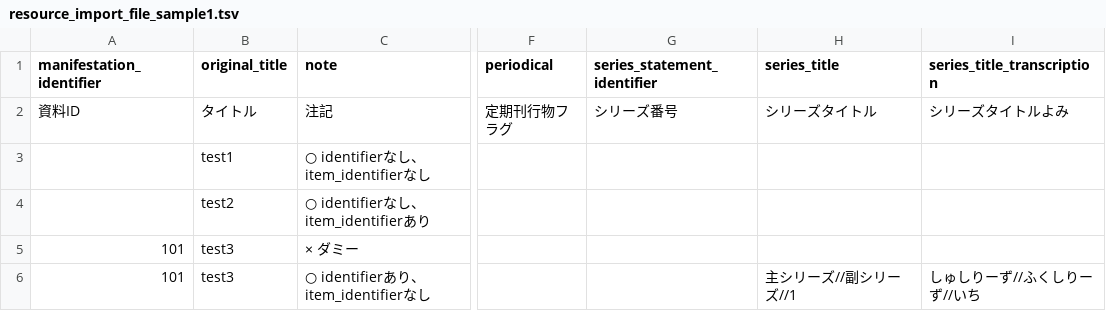
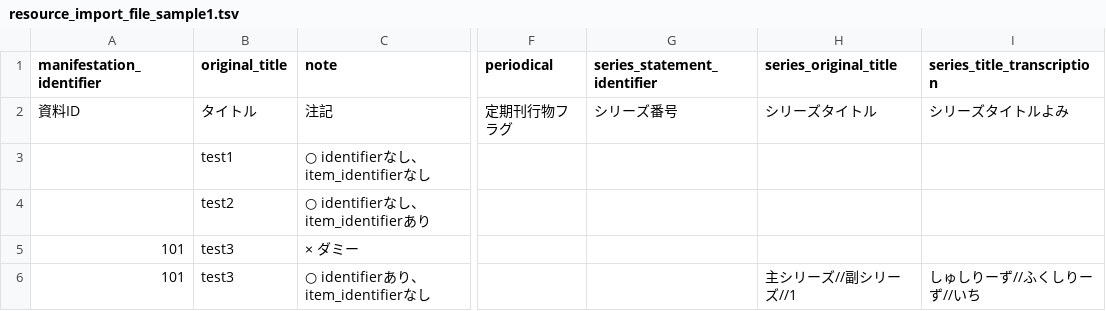
Before and after one commit to next-l/enju_biblio, a TSV file: examples/resource_import_file_sample1.tsv, drawn as a sheet; only a part is shown, gaps mark what is left out; the diff names each change by its address in the sheet, - before the commit and + after, or states it on an @@ line.

```diff
--- a/examples/resource_import_file_sample1.tsv
+++ b/examples/resource_import_file_sample1.tsv
-H1: series_title
+H1: series_original_title
```
Also changed, not shown: examples/resource_import_file_sample2.tsv, examples/resource_import_file_sample3.tsv, 49 other files.
